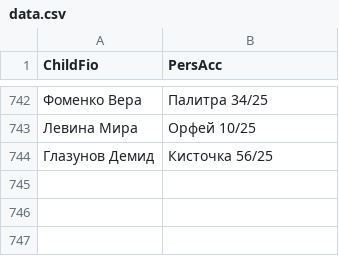
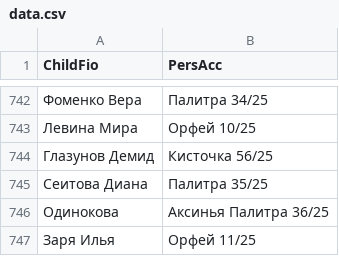
Before and after one commit to dshi4vlg-beep/qr, a CSV file: data.csv, drawn as a sheet; only a part is shown, gaps mark what is left out; the diff names each change by its address in the sheet, - before the commit and + after, or states it on an @@ line.

Commit message:
Update data.csv

```diff
--- a/data.csv
+++ b/data.csv
+row 745: Сеитова Диана | Палитра 35/25
+row 746: Одинокова | Аксинья Палитра 36/25
+row 747: Заря Илья | Орфей 11/25
```
